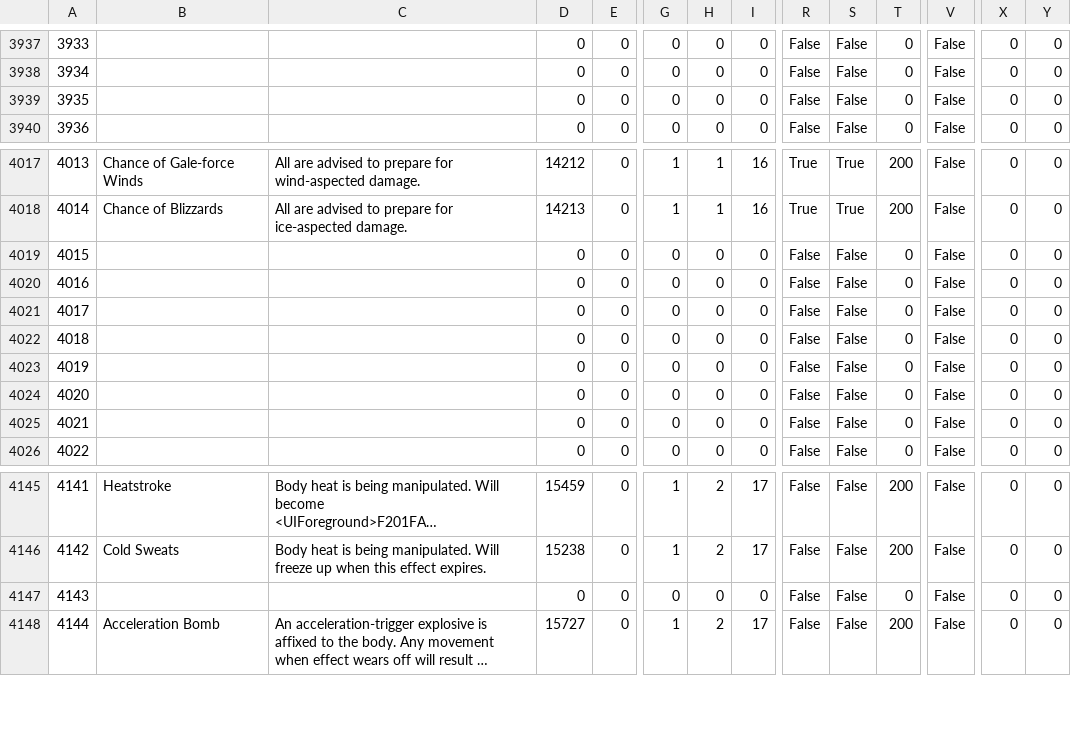
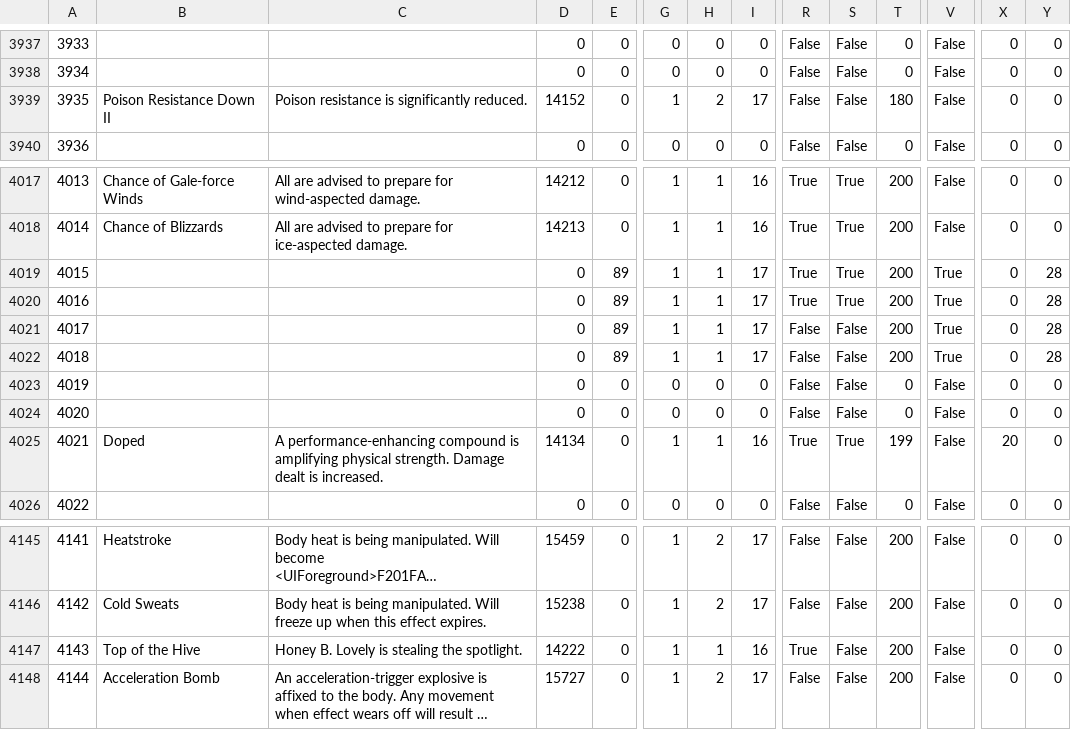
Before and after one commit to Zeffuro/SimpleTriggernometryTriggerCreator, a CSV file: csv/Status.csv, drawn as a sheet; only a part is shown, gaps mark what is left out; long unchanged cells end in …; the diff covers the shown part only; the diff names each change by its address in the sheet, - before the commit and + after, or states it on an @@ line.

```diff
--- a/csv/Status.csv
+++ b/csv/Status.csv
-B3939: (empty)
+B3939: Poison Resistance Down II
-C3939: (empty)
+C3939: Poison resistance is significantly reduced.
-D3939: 0
+D3939: 14152
-G3939: 0
+G3939: 1
-H3939: 0
+H3939: 2
-I3939: 0
+I3939: 17
-T3939: 0
+T3939: 180
-E4019:E4022: 0
+E4019:E4022: 89
-G4019:G4022: 0
+G4019:G4022: 1
-H4019:H4022: 0
+H4019:H4022: 1
-I4019:I4022: 0
+I4019:I4022: 17
-R4019:R4020: False
+R4019:R4020: True
-S4019:S4020: False
+S4019:S4020: True
-T4019:T4022: 0
+T4019:T4022: 200
-V4019:V4022: False
+V4019:V4022: True
-Y4019:Y4022: 0
+Y4019:Y4022: 28
-B4025: (empty)
+B4025: Doped
-C4025: (empty)
+C4025: A performance-enhancing compound is amplifying physical strength. Damage dealt is increased.
-D4025: 0
+D4025: 14134
-G4025: 0
+G4025: 1
-H4025: 0
+H4025: 1
-I4025: 0
+I4025: 16
-R4025: False
+R4025: True
-S4025: False
+S4025: True
-T4025: 0
+T4025: 199
-X4025: 0
+X4025: 20
-B4147: (empty)
+B4147: Top of the Hive
-C4147: (empty)
+C4147: Honey B. Lovely is stealing the spotlight.
-D4147: 0
+D4147: 14222
-G4147: 0
+G4147: 1
-H4147: 0
+H4147: 1
-I4147: 0
+I4147: 16
-R4147: False
+R4147: True
-T4147: 0
+T4147: 200
```
Also changed, not shown: 76 edited cells elsewhere in this file, 3 other files.
